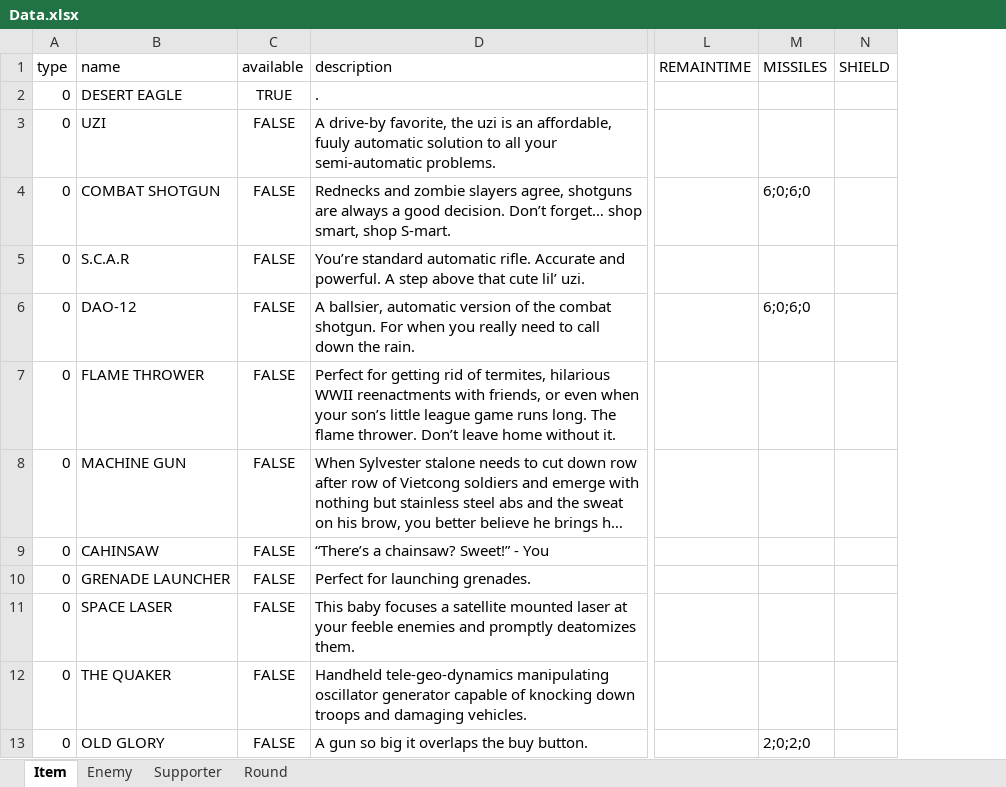
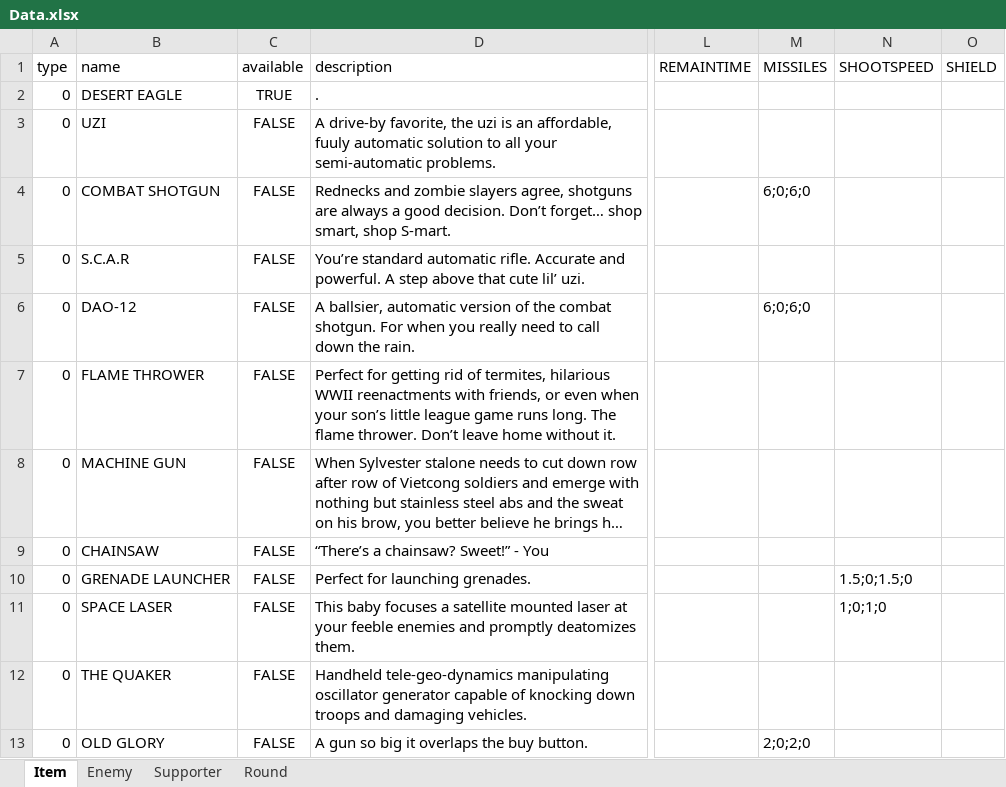
Before and after one commit to MaShuu-Studio/Storm-The-House, an Excel workbook: Utils/Excel To Json/bin/netcoreapp3.1/Data.xlsx, sheet Item, drawn as a sheet; only a part is shown, gaps mark what is left out; long unchanged cells end in …; values as stored, in another font and other column widths than the file's, no borders; conditional formats not drawn; the diff names each change by its address in the sheet, - before the commit and + after, or states it on an @@ line.

```diff
--- a/Utils/Excel To Json/bin/netcoreapp3.1/Data.xlsx (sheet Item)
+++ b/Utils/Excel To Json/bin/netcoreapp3.1/Data.xlsx (sheet Item)
+column N (SHOOTSPEED), rows 10-11: 1.5;0;1.5;0 | 1;0;1;0
-B9 (name): CAHINSAW
+B9 (name): CHAINSAW
```
Also changed, not shown: 23 other files.
